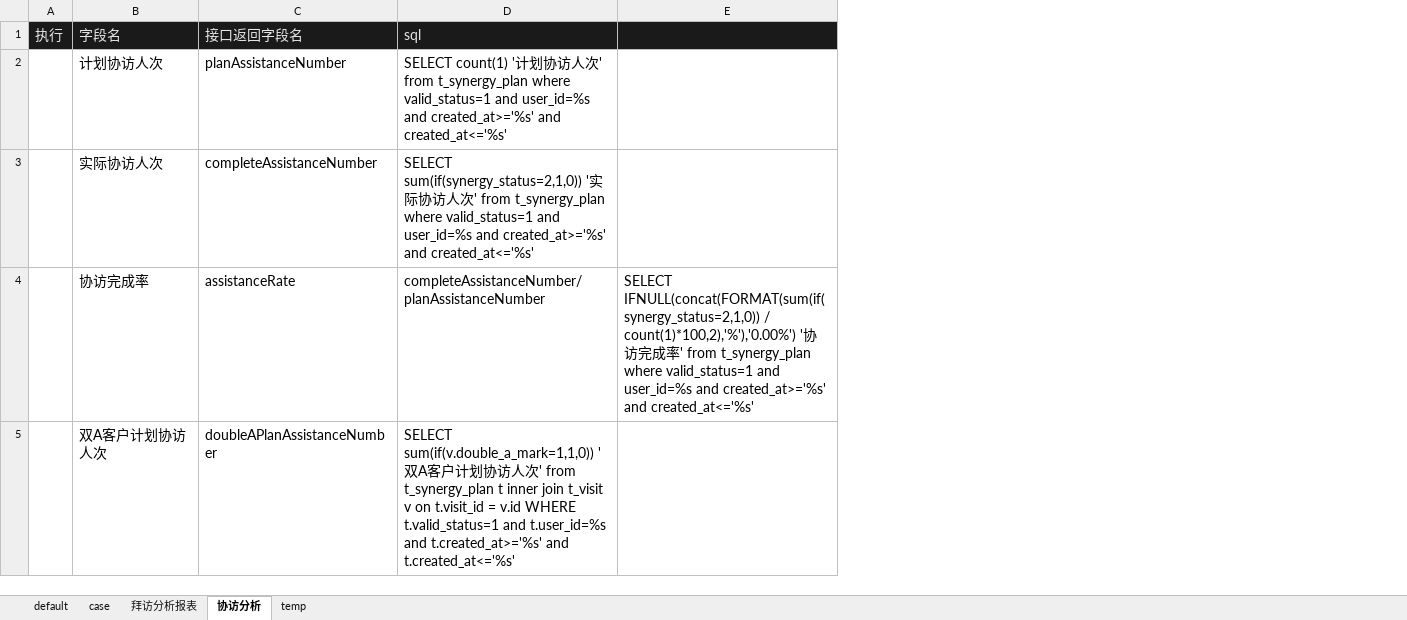
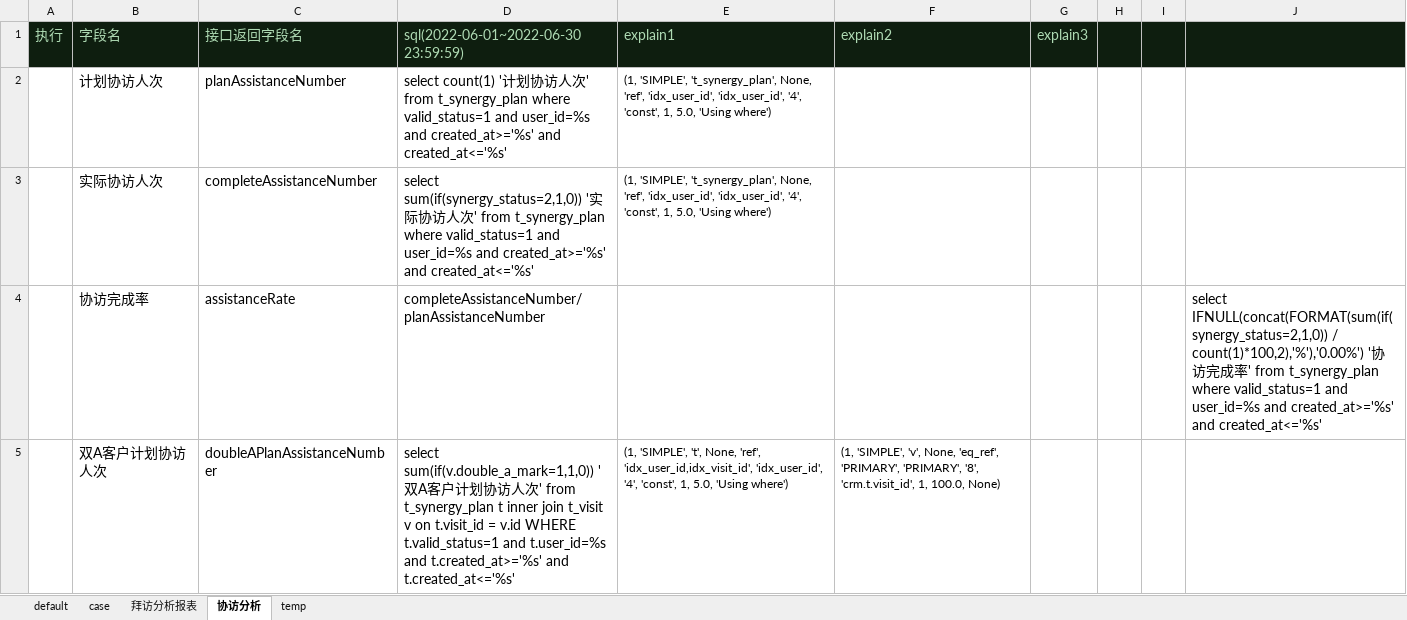
Before and after one commit to skducn/project, an Excel workbook: instance/zyjk/ERP/statisticalReturns/i_erp_reportField_case.xlsx, sheet 协访分析, drawn as a sheet; only a part is shown; values as stored, in another font and other column widths than the file's, no borders; removed rows and columns are numbered as before the commit, all else as after; the diff covers the shown part only; the diff names each change by its address in the sheet, - before the commit and + after, or states it on an @@ line.

```diff
--- a/instance/zyjk/ERP/statisticalReturns/i_erp_reportField_case.xlsx (sheet 协访分析)
+++ b/instance/zyjk/ERP/statisticalReturns/i_erp_reportField_case.xlsx (sheet 协访分析)
-column E, row 4: SELECT IFNULL(concat(FORMAT(sum(if(synergy_status=2,1,0)) / count(1)*100,2),'%'),'0.00%') '协访完成率' from t_synergy_plan where valid_status=1 and user_id=%s and created_at>='%s' and created_at<='%s'
+column E (explain1), rows 2-5: (1, 'SIMPLE', 't_synergy_plan', None, 'ref', 'idx_user_id', 'idx_user_id', '4', 'const', 1, 5.0, 'Using where') | (1, 'SIMPLE', 't_synergy_plan', None, 'ref', 'idx_user_id', 'idx_user_id', '4', 'const', 1, 5.0, 'Using where') |  | (1, 'SIMPLE', 't', None, 'ref', 'idx_user_id,idx_visit_id', 'idx_user_id', '4', 'const', 1, 5.0, 'Using where')
+column F (explain2), row 5: (1, 'SIMPLE', 'v', None, 'eq_ref', 'PRIMARY', 'PRIMARY', '8', 'crm.t.visit_id', 1, 100.0, None)
+column G (explain3), empty
+column H, empty
+column I, empty
+column J, row 4: select IFNULL(concat(FORMAT(sum(if(synergy_status=2,1,0)) / count(1)*100,2),'%'),'0.00%') '协访完成率' from t_synergy_plan where valid_status=1 and user_id=%s and created_at>='%s' and created_at<='%s'
-A1:D1 text colour: #E6E6E6
+A1:D1 text colour: #AEDAB3
-D1: sql
+D1: sql(2022-06-01~2022-06-30 23:59:59)
-D2: SELECT count(1) '…
+D2: select count(1) '…
-D3: SELECT sum(if(synergy_status=2,1,0)) '…
+D3: select sum(if(synergy_status=2,1,0)) '…
-D5: SELECT sum(if(v.double_a_mark=1,1,0)) '…
+D5: select sum(if(v.double_a_mark=1,1,0)) '…
```
Also changed, not shown: 7 edited cells elsewhere in this sheet, sheet temp, sheet 拜访分析报表, sheet case, PO/ExcelPO/saasuser.xlsx, PO/data/var.xlsx, 9 other files.
